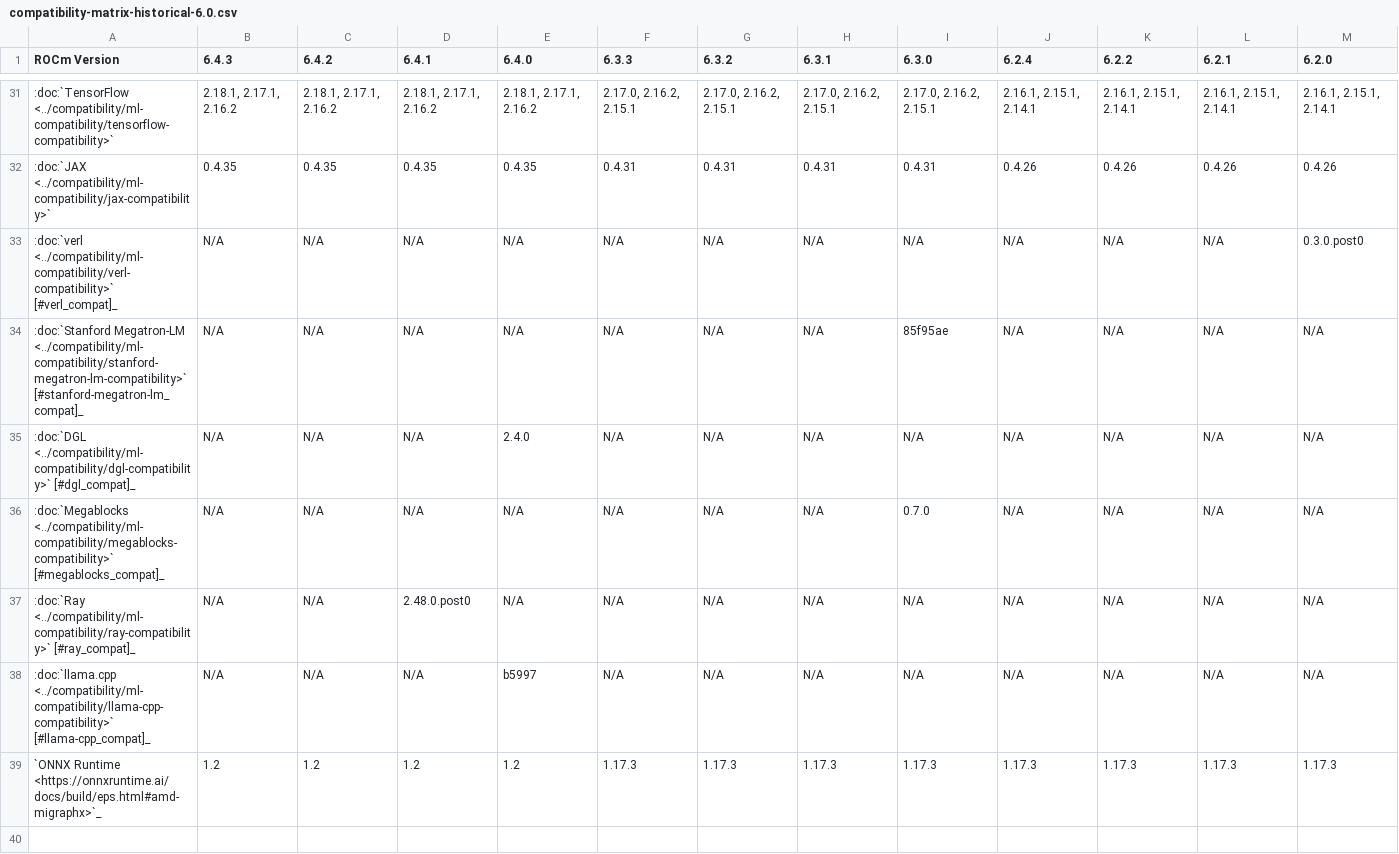
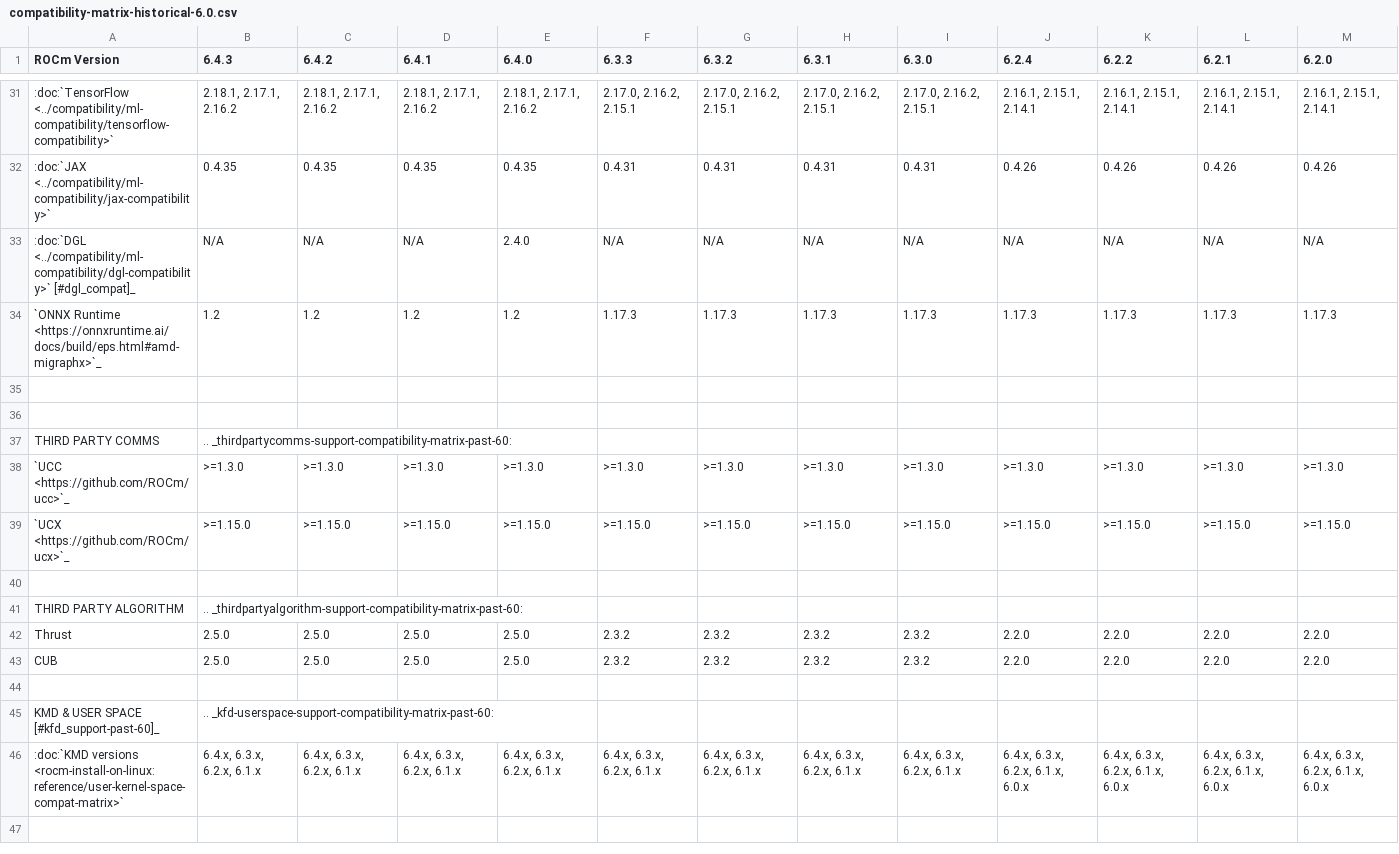
Before and after one commit to prbasyal-amd/ROCm, a CSV file: docs/compatibility/compatibility-matrix-historical-6.0.csv, drawn as a sheet; only a part is shown, gaps mark what is left out; the shorter side is filled out with more unchanged rows; rows hold the shown columns only; the diff names each change by its address in the sheet, - before the commit and + after, or states it on an @@ line.

```diff
--- a/docs/compatibility/compatibility-matrix-historical-6.0.csv
+++ b/docs/compatibility/compatibility-matrix-historical-6.0.csv
-row 33: :doc:`verl <../compatibility/ml-compatibility/verl-compatibility>` [#verl_compat]_ | N/A | N/A | N/A | N/A | N/A | N/A | N/A | N/A | N/A | N/A | N/A | 0.3.0.post0
-row 34: :doc:`Stanford Megatron-LM <../compatibility/ml-compatibility/stanford-megatron-lm-compatibility>` [#stanford-megatron-lm_compat]_ | N/A | N/A | N/A | N/A | N/A | N/A | N/A | 85f95ae | N/A | N/A | N/A | N/A
-row 36: :doc:`Megablocks <../compatibility/ml-compatibility/megablocks-compatibility>` [#megablocks_compat]_ | N/A | N/A | N/A | N/A | N/A | N/A | N/A | 0.7.0 | N/A | N/A | N/A | N/A
-row 37: :doc:`Ray <../compatibility/ml-compatibility/ray-compatibility>` [#ray_compat]_ | N/A | N/A | 2.48.0.post0 | N/A | N/A | N/A | N/A | N/A | N/A | N/A | N/A | N/A
-row 38: :doc:`llama.cpp <../compatibility/ml-compatibility/llama-cpp-compatibility>` [#llama-cpp_compat]_ | N/A | N/A | N/A | b5997 | N/A | N/A | N/A | N/A | N/A | N/A | N/A | N/A
```
Also changed, not shown: 10 other files.
